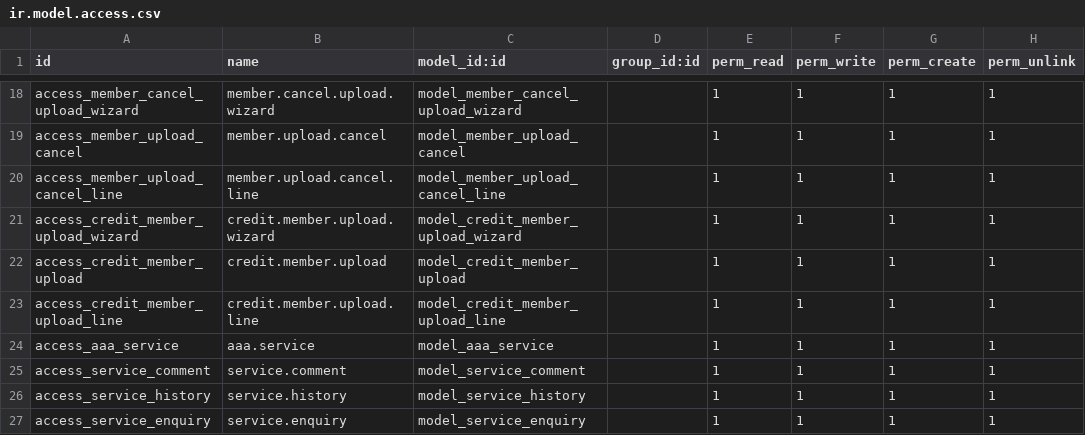
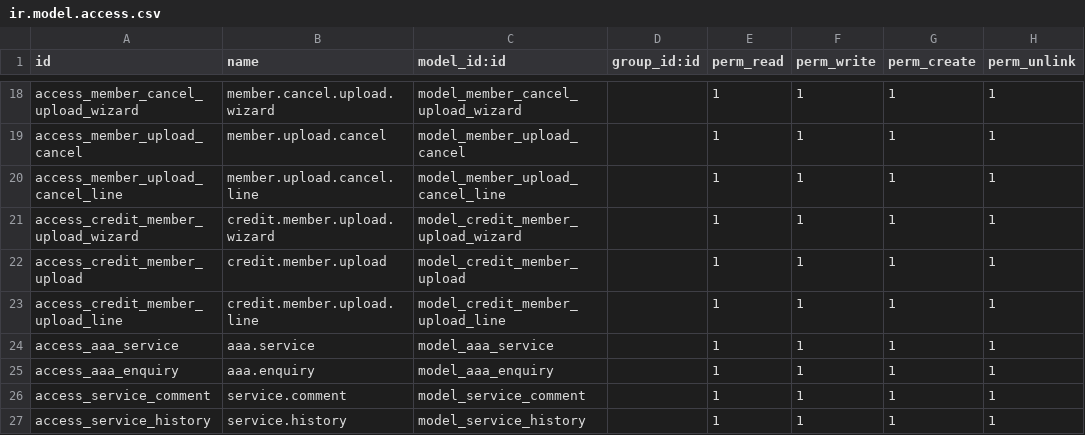
Before and after one commit to Redhammer2828/octapus_odoo, a CSV file: custom/customer/security/ir.model.access.csv, drawn as a sheet; only a part is shown, gaps mark what is left out.

```diff
--- a/custom/customer/security/ir.model.access.csv
+++ b/custom/customer/security/ir.model.access.csv
@@ -24,4 +24,4 @@ access_credit_member_upload_line,credit.member.upload.line,model_credit_member_u
 access_aaa_service,aaa.service,model_aaa_service,,1,1,1,1
+access_aaa_enquiry,aaa.enquiry,model_aaa_enquiry,,1,1,1,1
 access_service_comment,service.comment,model_service_comment,,1,1,1,1
 access_service_history,service.history,model_service_history,,1,1,1,1
-access_service_enquiry,service.enquiry,model_service_enquiry,,1,1,1,1
```
Also changed, not shown: 12 other files.
